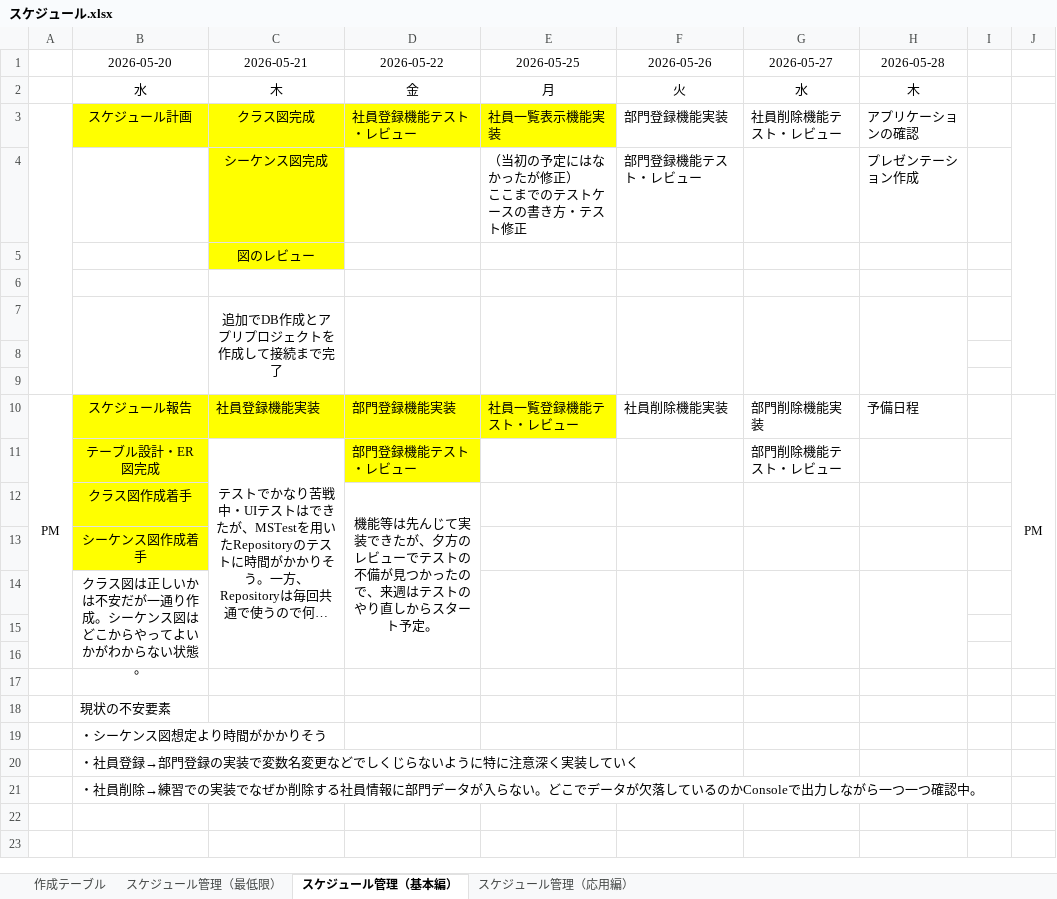
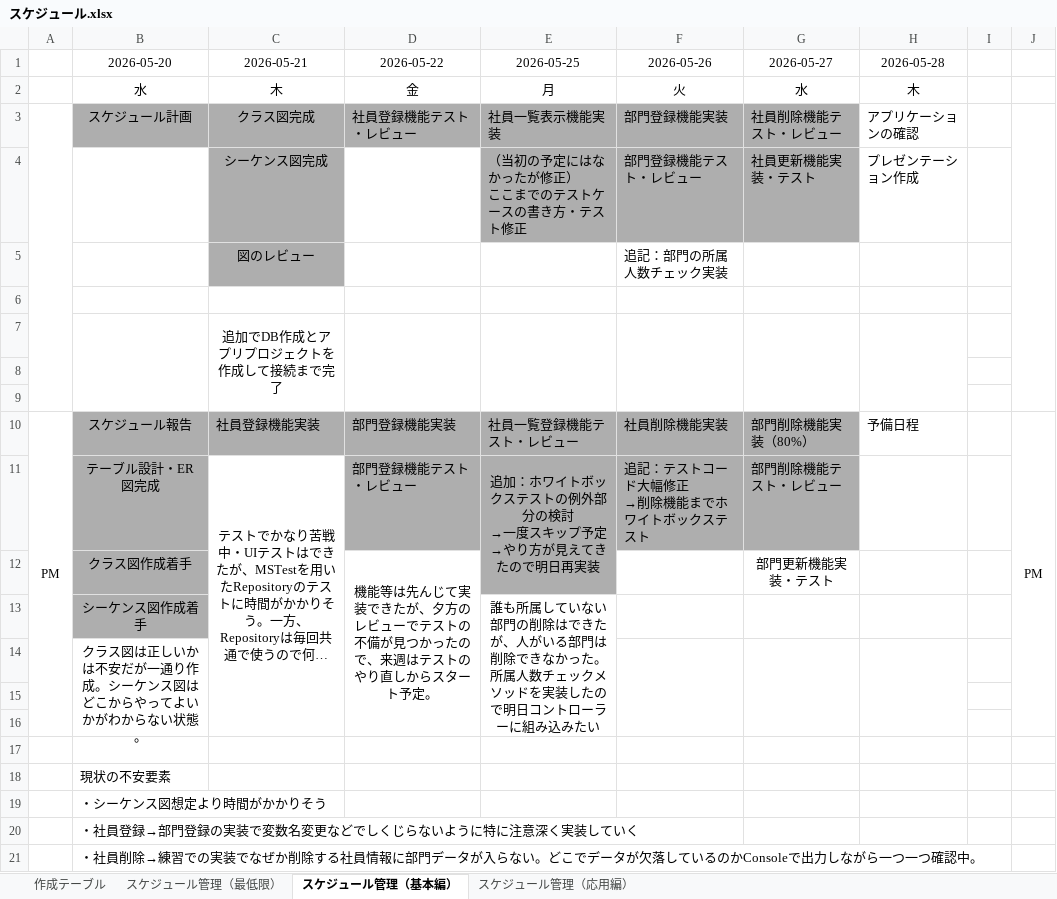
Before and after one commit to Suzaki-0420/csharp_training_202605, an Excel workbook: docs/05_etc/スケジュール.xlsx, sheet スケジュール管理（基本編）, drawn as a sheet; only a part is shown; long unchanged cells end in …; values as stored, in another font and other column widths than the file's, no borders; ↵ is a line break in a cell; the diff names each change by its address in the sheet, - before the commit and + after, or states it on an @@ line.

```diff
--- a/docs/05_etc/スケジュール.xlsx (sheet スケジュール管理（基本編）)
+++ b/docs/05_etc/スケジュール.xlsx (sheet スケジュール管理（基本編）)
-B3:E3 fill: #FFFF00
+B3:E3 fill: #AEAEAE
-F3:G3 fill: none
+F3:G3 fill: #AEAEAE
-C4:C5 fill: #FFFF00
+C4:C5 fill: #AEAEAE
-E4:G4 fill: none
+E4:G4 fill: #AEAEAE
-G4: (empty)
+G4: 社員更新機能実装・テスト
-F5: (empty)
+F5: 追記：部門の所属人数チェック実装
-B10:E10 fill: #FFFF00
+B10:E10 fill: #AEAEAE
-F10:G10 fill: none
+F10:G10 fill: #AEAEAE
-G10: 部門削除機能実装
+G10: 部門削除機能実装（80%）
-B11:B13 fill: #FFFF00
+B11:B13 fill: #AEAEAE
-D11 fill: #FFFF00
+D11 fill: #AEAEAE
-E11: (empty)
+E11: 追加：ホワイトボックステストの例外部分の検討 ↵ →一度スキップ予定 ↵ →やり方が見えてきたので明日再実装
-E11:G11 fill: none
+E11:G11 fill: #AEAEAE
+E11:E12 merged
-F11: (empty)
+F11: 追記：テストコード大幅修正 ↵ →削除機能までホワイトボックステスト
-E12 fill: none
+E12 fill: #AEAEAE
-G12: (empty)
+G12: 部門更新機能実装・テスト
-E13: (empty)
+E13: 誰も所属していない部門の削除はできたが、人がいる部門は削除できなかった。所属人数チェックメソッドを実装したので明日コントローラーに組み込みたい
+E13:E16 merged
-E14:E16 merged
```
Also changed, not shown: 1 other file.
